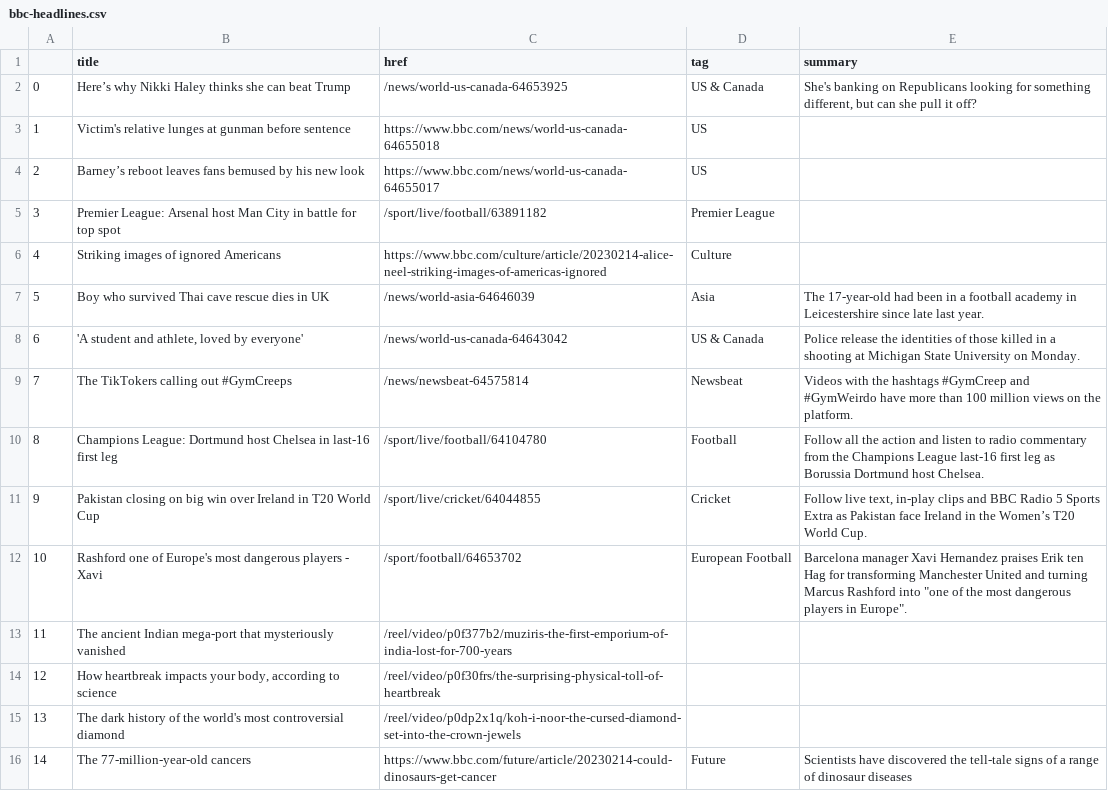
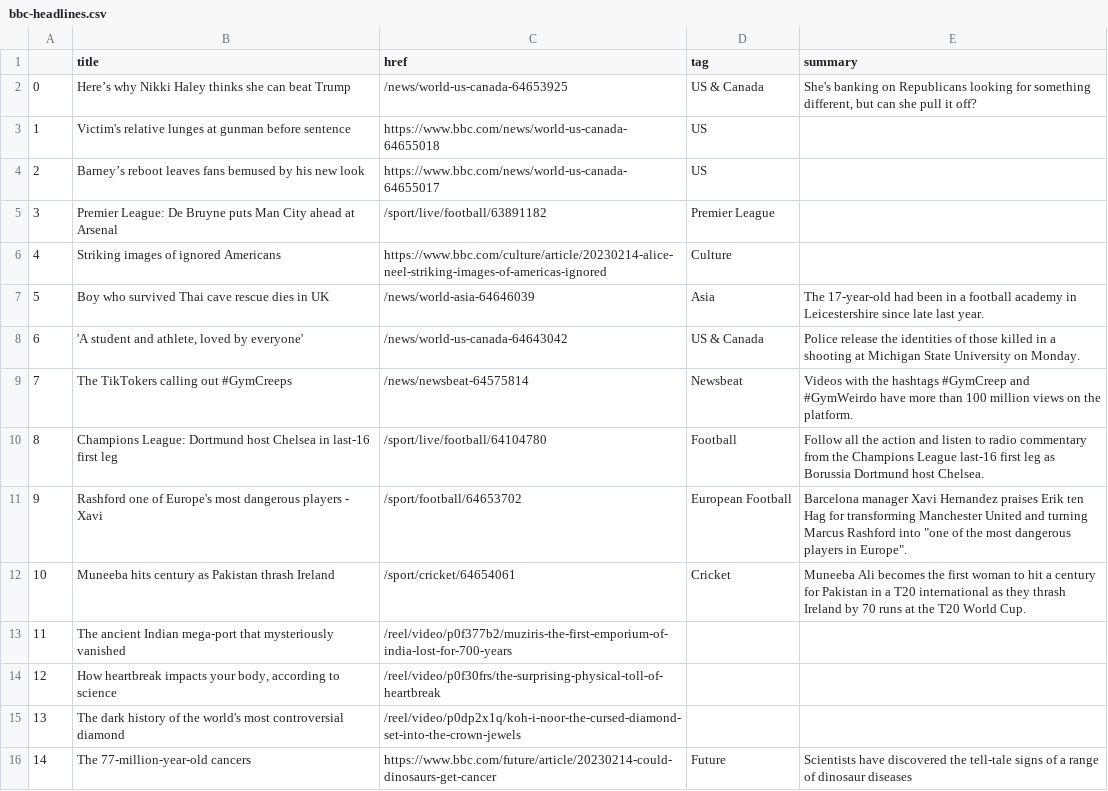
Before and after one commit to jjomalley/Auto-Scraper, a CSV file: bbc-headlines.csv, drawn as a sheet; only a part is shown.

```diff
--- a/bbc-headlines.csv
+++ b/bbc-headlines.csv
@@ -4,3 +4,3 @@
 2,Barney’s reboot leaves fans bemused by his new look,https://www.bbc.com/news/world-us-canada-64655017,US,
-3,Premier League: Arsenal host Man City in battle for top spot,/sport/live/football/63891182,Premier League,
+3,Premier League: De Bruyne puts Man City ahead at Arsenal,/sport/live/football/63891182,Premier League,
 4,Striking images of ignored Americans,https://www.bbc.com/culture/article/20230214-alice-neel-striking-images-of-americas-ignored,Culture,
@@ -10,4 +10,4 @@
 8,Champions League: Dortmund host Chelsea in last-16 first leg,/sport/live/football/64104780,Football,Follow all the action and listen to radio commentary from the Champions League last-16 first leg as Borussia Dortmund host Chelsea.
-9,Pakistan closing on big win over Ireland in T20 World Cup,/sport/live/cricket/64044855,Cricket,"Follow live text, in-play clips and BBC Radio 5 Sports Extra as Pakistan face Ireland in the Women’s T20 World Cup."
-10,Rashford one of Europe's most dangerous players - Xavi,/sport/football/64653702,European Football,"Barcelona manager Xavi Hernandez praises Erik ten Hag for transforming Manchester United and turning Marcus Rashford into ""one of the most dangerous players in Europe""."
+9,Rashford one of Europe's most dangerous players - Xavi,/sport/football/64653702,European Football,"Barcelona manager Xavi Hernandez praises Erik ten Hag for transforming Manchester United and turning Marcus Rashford into ""one of the most dangerous players in Europe""."
+10,Muneeba hits century as Pakistan thrash Ireland,/sport/cricket/64654061,Cricket,Muneeba Ali becomes the first woman to hit a century for Pakistan in a T20 international as they thrash Ireland by 70 runs at the T20 World Cup.
 11,The ancient Indian mega-port that mysteriously vanished,/reel/video/p0f377b2/muziris-the-first-emporium-of-india-lost-for-700-years,,
```
